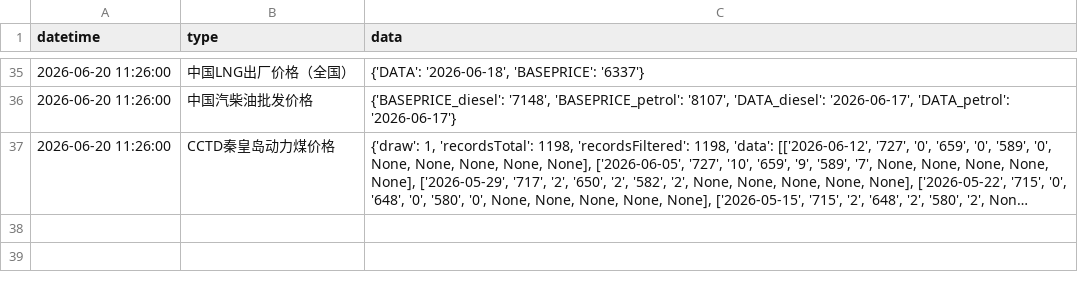
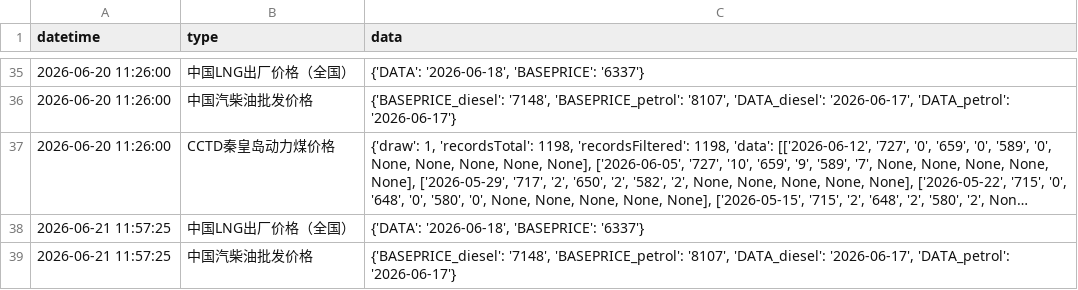
Before and after one commit to xuwq93/energyPrice-spider, a CSV file: data.csv, drawn as a sheet; only a part is shown, gaps mark what is left out; long unchanged cells end in …; the diff covers the shown part only; the diff names each change by its address in the sheet, - before the commit and + after, or states it on an @@ line.

```diff
--- a/data.csv
+++ b/data.csv
+row 38: 2026-06-21 11:57:25 | 中国LNG出厂价格（全国） | {'DATA': '2026-06-18', 'BASEPRICE': '6337'}
+row 39: 2026-06-21 11:57:25 | 中国汽柴油批发价格 | {'BASEPRICE_diesel': '7148', 'BASEPRICE_petrol': '8107', 'DATA_diesel': '2026-06-17', 'DATA_petrol': '2026-06-17'}
```
Also changed, not shown: 1 added row elsewhere in this file.
